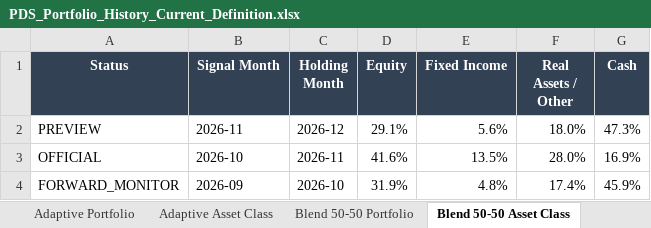
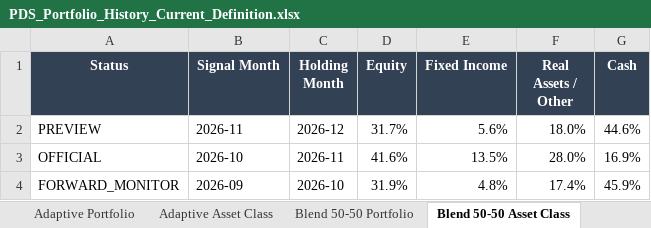
Before and after one commit to slackquant80/slackquant-research, an Excel workbook: public/assets/systems/pds/PDS_Portfolio_History_Current_Definition.xlsx, sheet Blend 50-50 Asset Class, drawn as a sheet; only a part is shown; values as stored, in another font and other column widths than the file's, no borders; the diff names each change by its address in the sheet, - before the commit and + after, or states it on an @@ line.

Commit message:
Publish approved current four-system Pages release · US close 2026-11-11
Single-source immutable reviewed 23-file release: PDS #96 (18), ADAA #97 (2), F2R reviewed main aba23fd (1), Equity #98 (2). Source clock 2026-11-11, existing standing owner one-button authorization, PR build run 43160633391 SUCCESS. Publish once then require postdeploy byte and Chromium QA.

```diff
--- a/public/assets/systems/pds/PDS_Portfolio_History_Current_Definition.xlsx (sheet Blend 50-50 Asset Class)
+++ b/public/assets/systems/pds/PDS_Portfolio_History_Current_Definition.xlsx (sheet Blend 50-50 Asset Class)
-D2 (Equity): 29.1%
+D2 (Equity): 31.7%
-G2 (Cash): 47.3%
+G2 (Cash): 44.6%
```
Also changed, not shown: sheet Adaptive Asset Class, sheet Blend 50-50 Portfolio, sheet Adaptive Portfolio, sheet Core Asset Class, sheet Core Portfolio, public/assets/systems/adaa/ADAA_Portfolio_Target_History.xlsx, public/dashboards/equity-alpha/exports/Global_Equity_Alpha_Full_History.xlsx, 20 other files.
